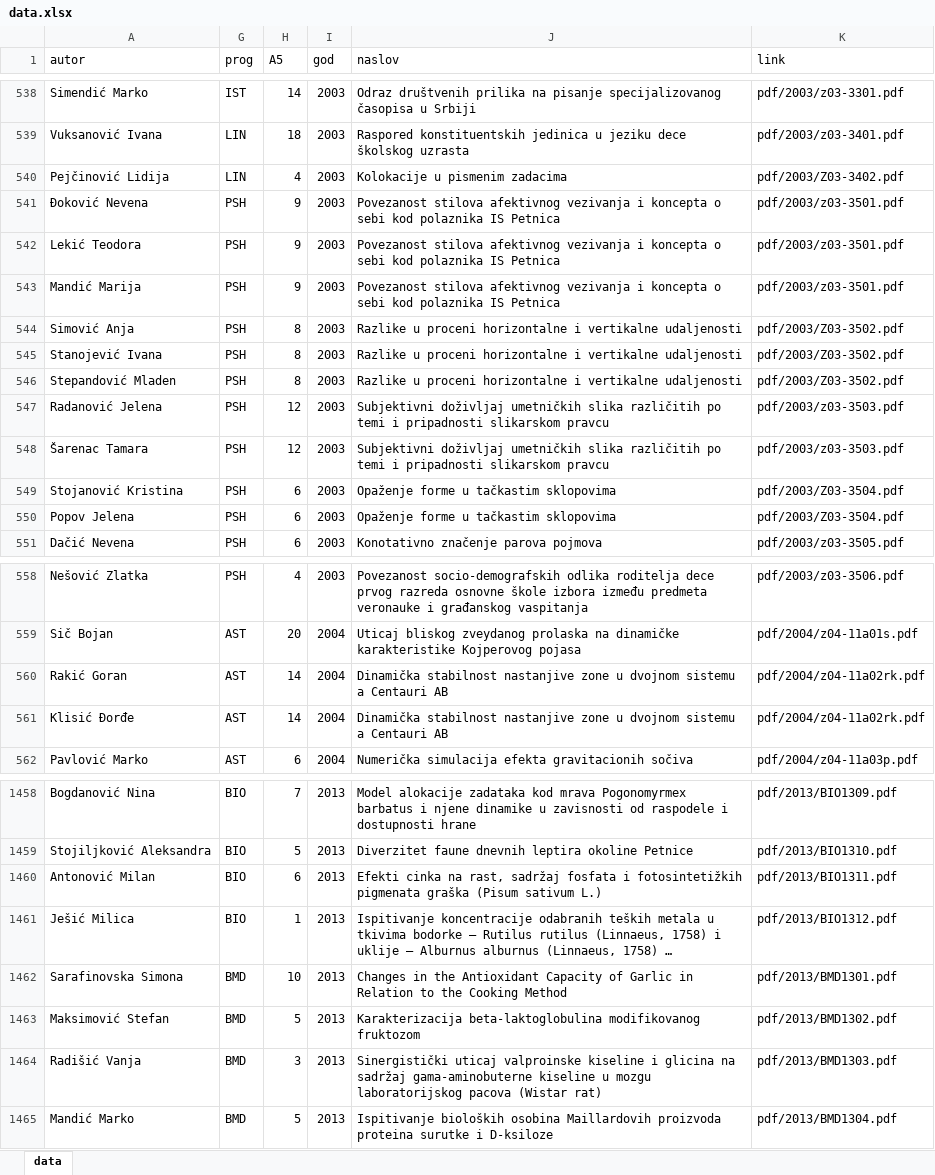
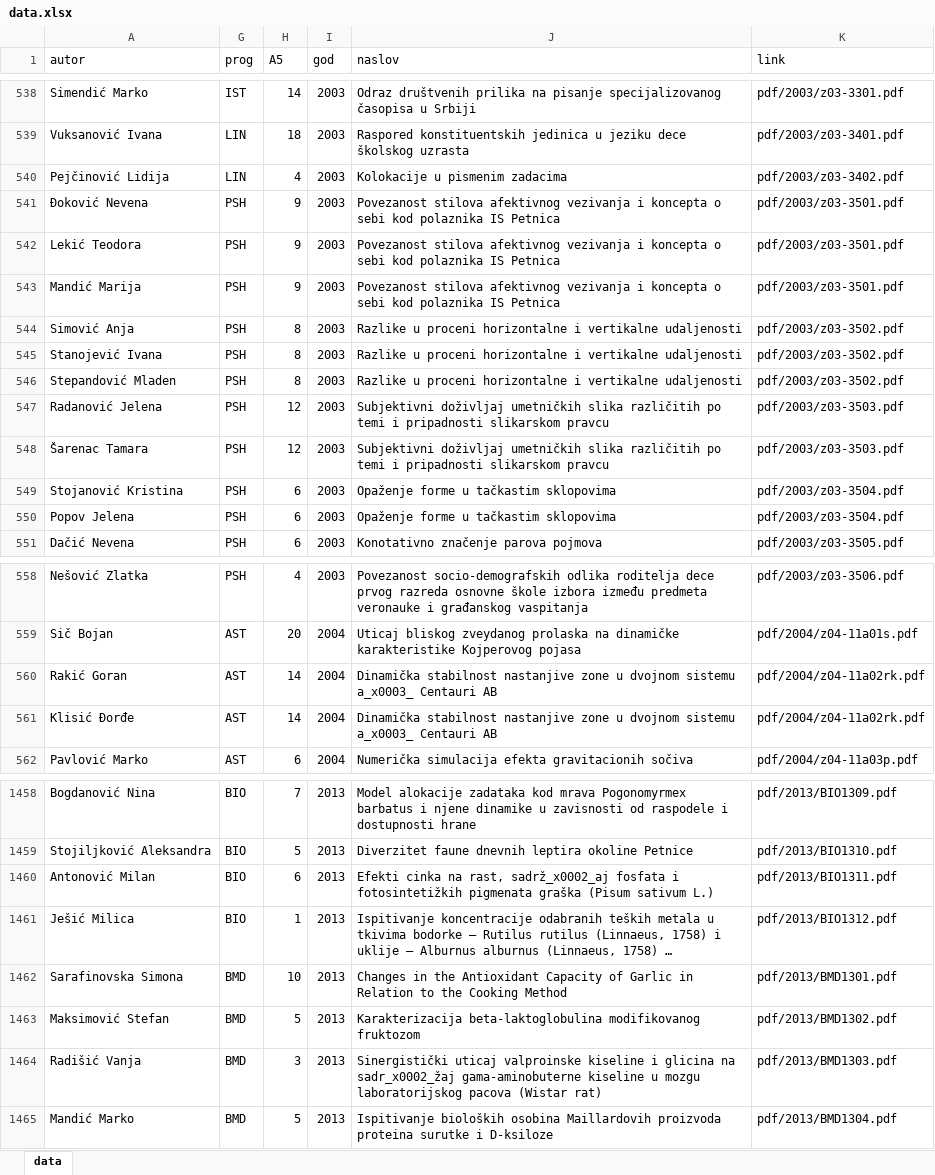
Before and after one commit to esveske/esveske, an Excel workbook: data.xlsx, sheet data, drawn as a sheet; only a part is shown, gaps mark what is left out; long unchanged cells end in …; values as stored, in another font and other column widths than the file's, no borders; table styles not drawn; the diff covers the shown part only; the diff names each change by its address in the sheet, - before the commit and + after, or states it on an @@ line.

Commit message:
fix a bunch of inconsistencies in data

```diff
--- a/data.xlsx (sheet data)
+++ b/data.xlsx (sheet data)
-K540 (link): pdf/2003/Z03-3402.pdf
+K540 (link): pdf/2003/z03-3402.pdf
-K544:K546 (link): pdf/2003/Z03-3502.pdf
+K544:K546 (link): pdf/2003/z03-3502.pdf
-K549:K550 (link): pdf/2003/Z03-3504.pdf
+K549:K550 (link): pdf/2003/z03-3504.pdf
-J560:J561 (naslov): …dvojnom sistemu a Centauri AB
+J560:J561 (naslov): …dvojnom sistemu a_x0003_ Centauri AB
-J1460 (naslov): …na rast, sadržaj fosfata i…
+J1460 (naslov): …na rast, sadrž_x0002_aj fosfata i…
-J1464 (naslov): …glicina na sadržaj gama-aminobuterne kiseline…
+J1464 (naslov): …glicina na sadr_x0002_žaj gama-aminobuterne kiseline…
```
Also changed, not shown: 10 added rows and 29 edited cells elsewhere in this sheet.
